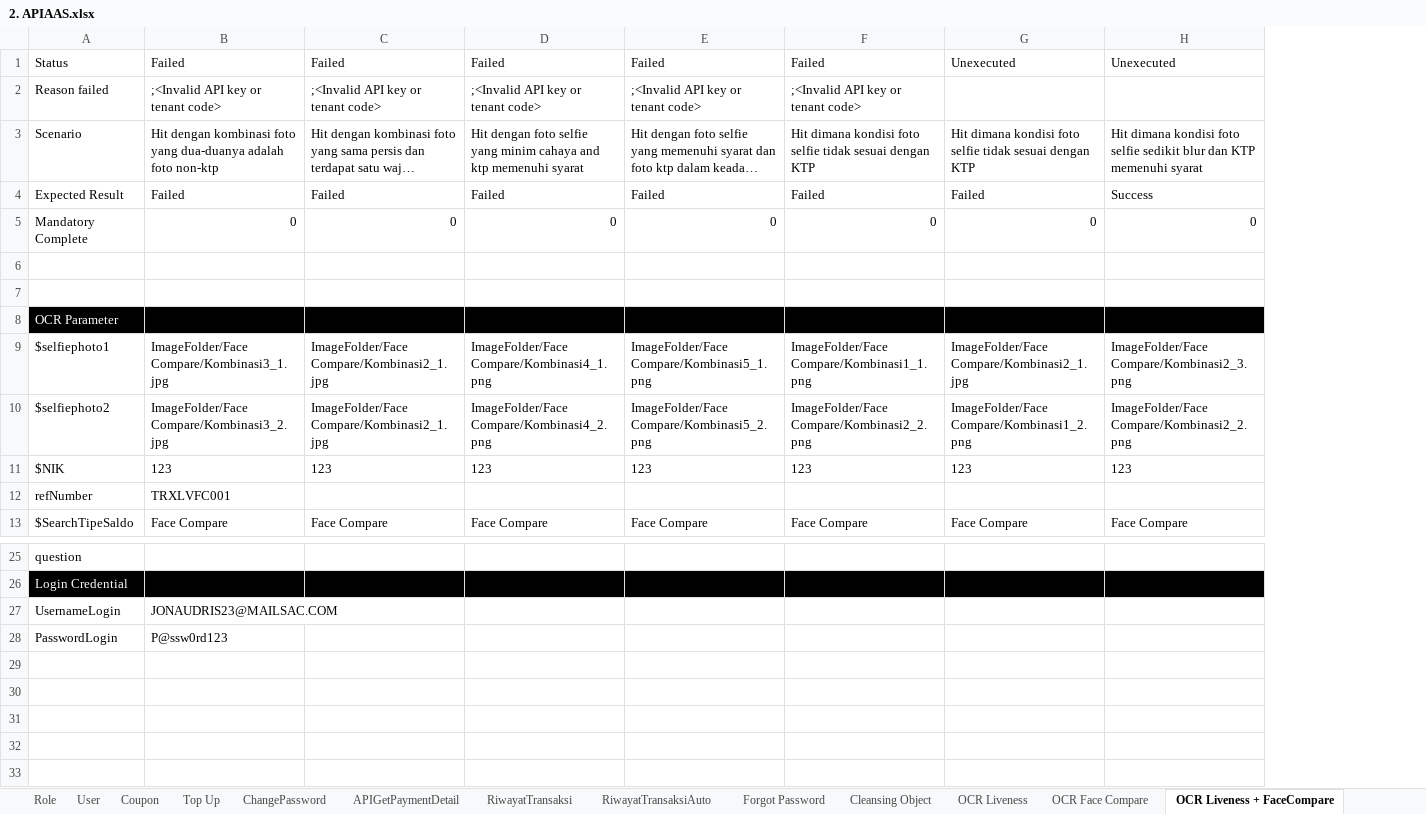
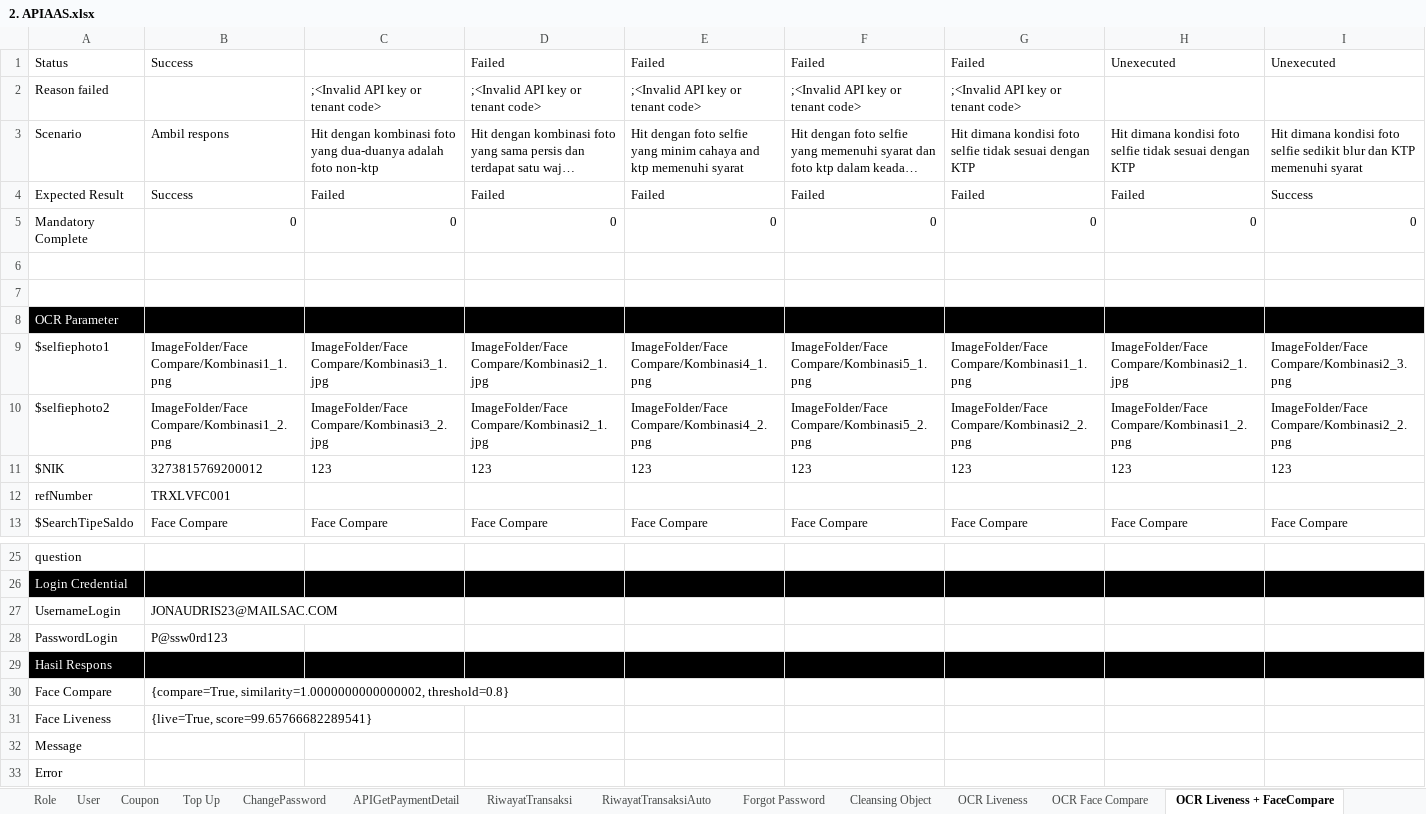
Before and after one commit to qcadins/ATAPIAAS, an Excel workbook: Excel/2. APIAAS.xlsx, sheet OCR Liveness + FaceCompare, drawn as a sheet; only a part is shown, gaps mark what is left out; long unchanged cells end in …; values as stored, in another font and other column widths than the file's, no borders; conditional formats not drawn; addresses are those after the commit; rows hold the shown columns only; the diff names each change by its address in the sheet, - before the commit and + after, or states it on an @@ line.

Commit message:
Push write response

```diff
--- a/Excel/2. APIAAS.xlsx (sheet OCR Liveness + FaceCompare)
+++ b/Excel/2. APIAAS.xlsx (sheet OCR Liveness + FaceCompare)
+column B, rows 1-13: Success |  | Ambil respons | Success | 0 |  |  |  | ImageFolder/Face Compare/Kombinasi1_1.png | ImageFolder/Face Compare/Kombinasi1_2.png | 3273815769200012 | TRXLVFC001 | Face Compare; rows 27-28: JONAUDRIS23@MAILSAC.COM | P@ssw0rd123
-C1: Failed
+C1: (empty)
-C12: TRXLVFC001
+C12: (empty)
-C27: JONAUDRIS23@MAILSAC.COM
+C27: (empty)
-C28: P@ssw0rd123
+C28: (empty)
+row 29: Hasil Respons
+row 30: Face Compare | {compare=True, similarity=1.0000000000000002, threshold=0.8}
+row 31: Face Liveness | {live=True, score=99.65766682289541}
+row 32: Message
+row 33: Error
```
Also changed, not shown: sheet OCR Face Compare, sheet OCR Liveness, sheet Dukcapil(NonBiom), other sheet tabs, formulas that keep their value, 18 other files.
